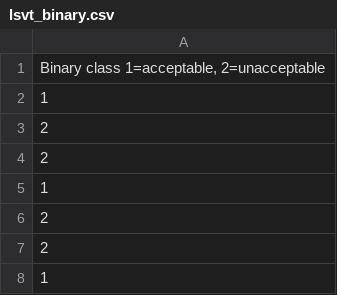
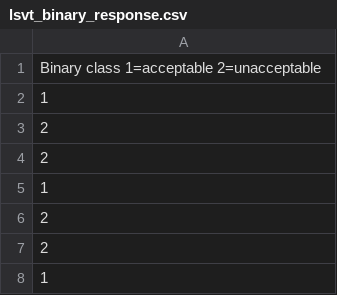
Before and after one commit to steliostss/neural_networks_ntua, a CSV file: ex1/lsvt_binary_response.csv (was ex1/lsvt_binary.csv), drawn as a sheet; only a part is shown.

```diff
--- a/ex1/lsvt_binary.csv
+++ b/ex1/lsvt_binary_response.csv
@@ -1,2 +1,2 @@
-"Binary class 1=acceptable, 2=unacceptable"
+"Binary class 1=acceptable 2=unacceptable"
 1
```
Also changed, not shown: 2 other files.
